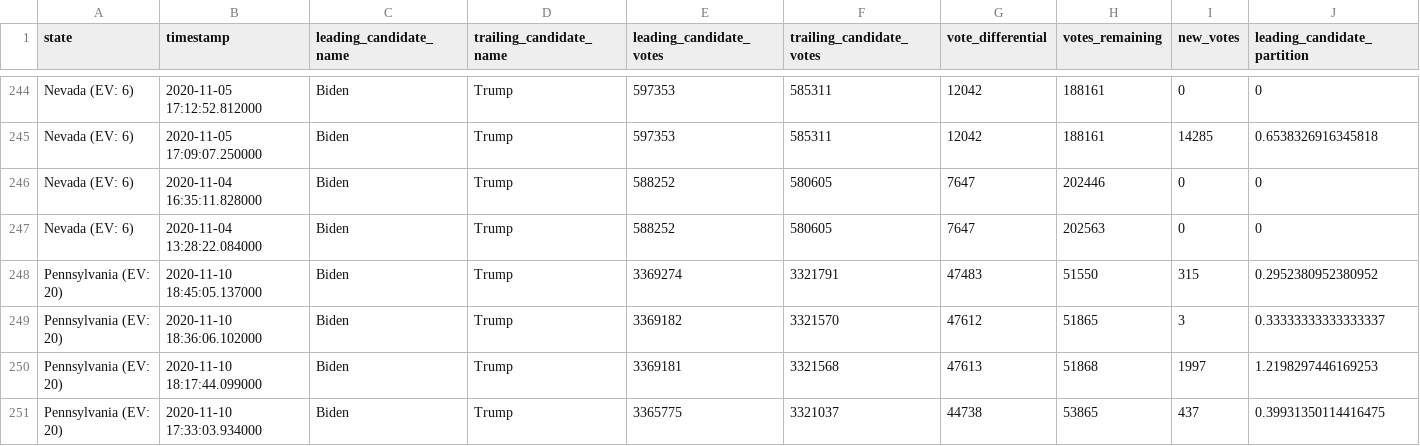
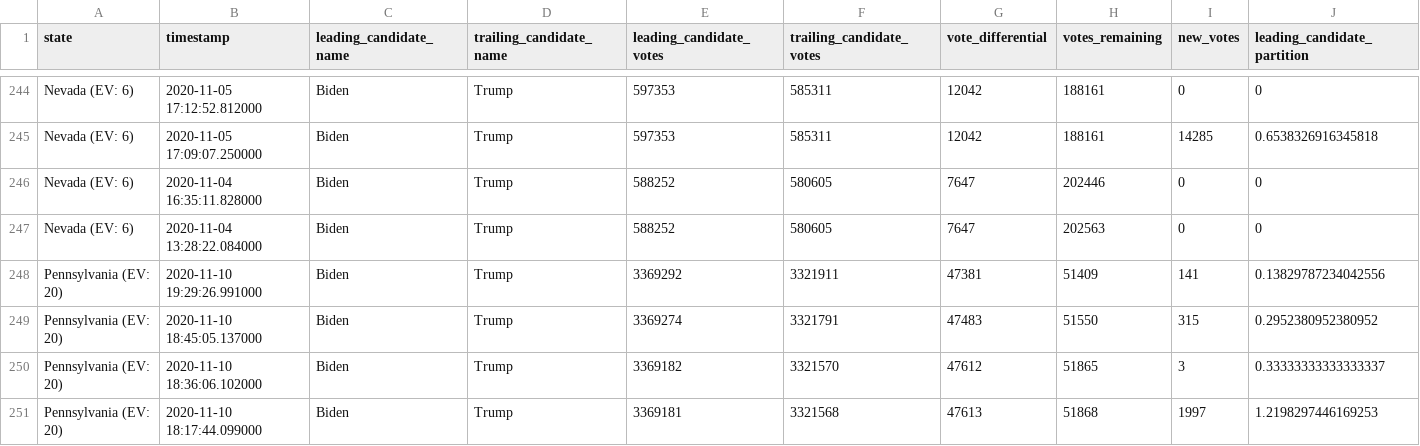
Before and after one commit to hugovk/nyt-2020-election-scraper, a CSV file: battleground-state-changes.csv, drawn as a sheet; only a part is shown, gaps mark what is left out; the shorter side is filled out with more unchanged rows; rows hold the shown columns only; the diff names each change by its address in the sheet, - before the commit and + after, or states it on an @@ line.

```diff
--- a/battleground-state-changes.csv
+++ b/battleground-state-changes.csv
+row 248: Pennsylvania (EV: 20) | 2020-11-10 19:29:26.991000 | Biden | Trump | 3369292 | 3321911 | 47381 | 51409 | 141 | 0.13829787234042556
```
Also changed, not shown: 4 other files.
